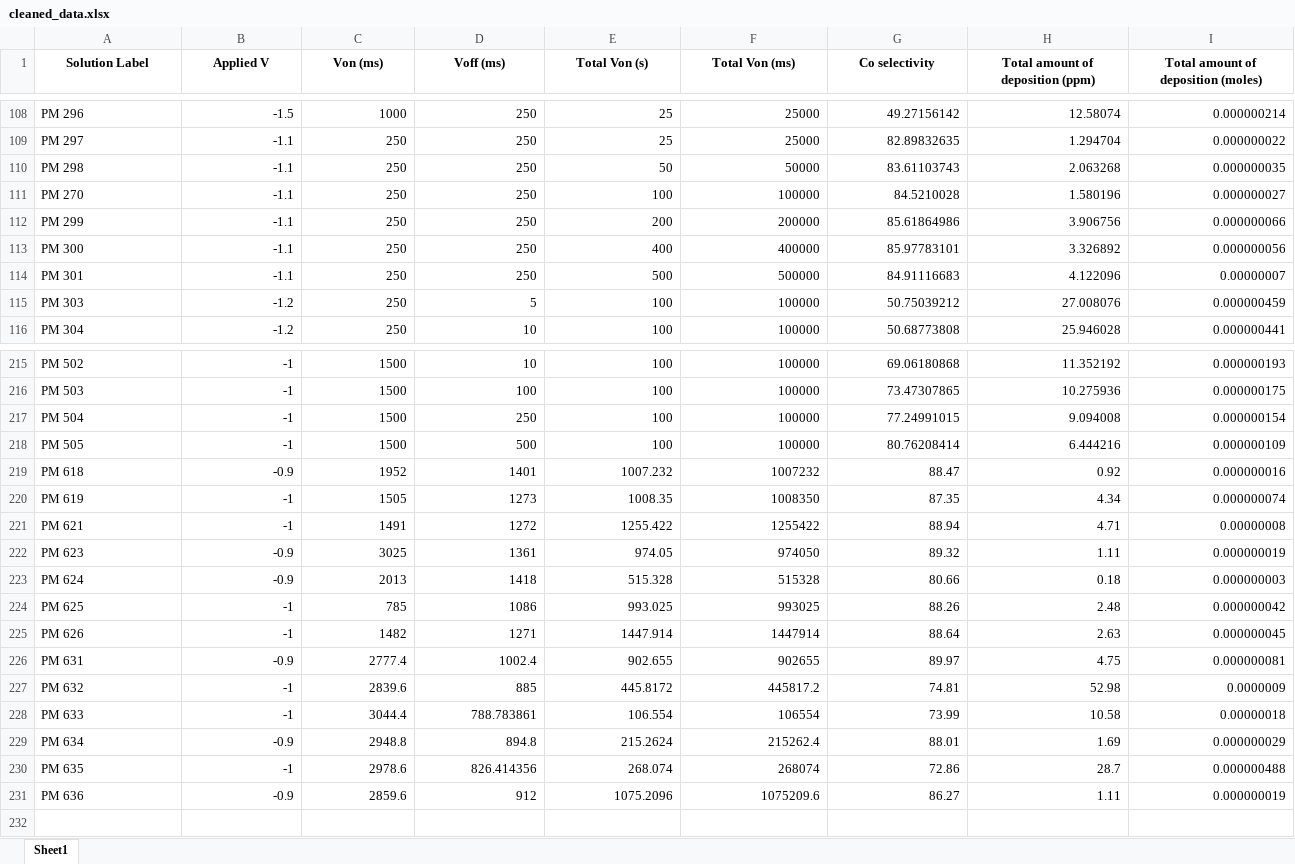
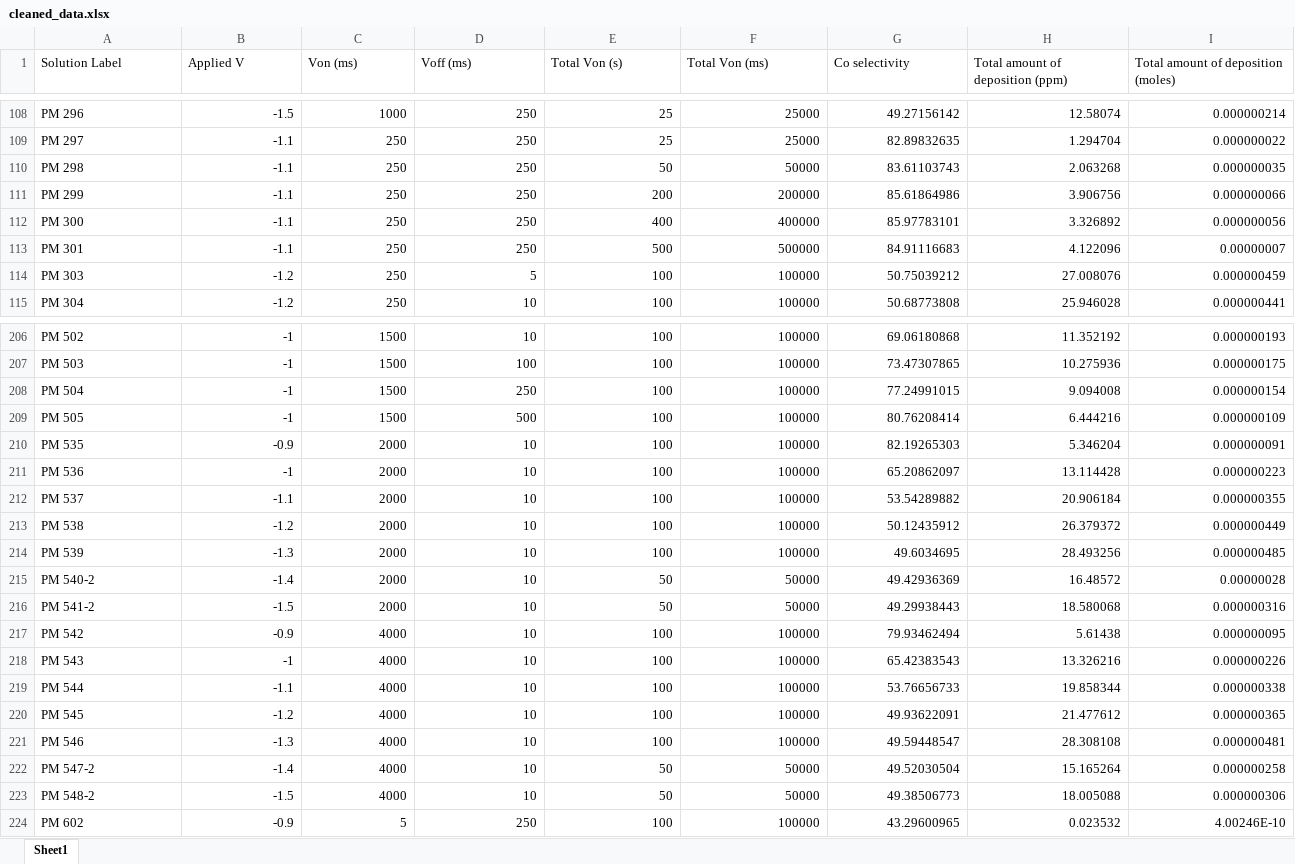
Before and after one commit to YueGroup/PulseBO, an Excel workbook: data/cleaned_data.xlsx, sheet Sheet1, drawn as a sheet; only a part is shown, gaps mark what is left out; values as stored, in another font and other column widths than the file's, no borders; removed rows and columns are numbered as before the commit, all else as after; the diff covers the shown part only; the diff names each change by its address in the sheet, - before the commit and + after, or states it on an @@ line.

```diff
--- a/data/cleaned_data.xlsx (sheet Sheet1)
+++ b/data/cleaned_data.xlsx (sheet Sheet1)
@@ A1:I1 bold: on → off, alignment: center → left @@
-row 111: PM 270 | -1.1 | 250 | 250 | 100 | 100000 | 84.5210028 | 1.580196 | 0.000000027
-row 219: PM 618 | -0.9 | 1952 | 1401 | 1007.232 | 1007232 | 88.47 | 0.92 | 0.000000016
-row 220: PM 619 | -1 | 1505 | 1273 | 1008.35 | 1008350 | 87.35 | 4.34 | 0.000000074
-row 221: PM 621 | -1 | 1491 | 1272 | 1255.422 | 1255422 | 88.94 | 4.71 | 0.00000008
-row 222: PM 623 | -0.9 | 3025 | 1361 | 974.05 | 974050 | 89.32 | 1.11 | 0.000000019
-row 223: PM 624 | -0.9 | 2013 | 1418 | 515.328 | 515328 | 80.66 | 0.18 | 0.000000003
-row 224: PM 625 | -1 | 785 | 1086 | 993.025 | 993025 | 88.26 | 2.48 | 0.000000042
-row 225: PM 626 | -1 | 1482 | 1271 | 1447.914 | 1447914 | 88.64 | 2.63 | 0.000000045
-row 226: PM 631 | -0.9 | 2777.4 | 1002.4 | 902.655 | 902655 | 89.97 | 4.75 | 0.000000081
-row 227: PM 632 | -1 | 2839.6 | 885 | 445.8172 | 445817.2 | 74.81 | 52.98 | 0.0000009
-row 228: PM 633 | -1 | 3044.4 | 788.783861 | 106.554 | 106554 | 73.99 | 10.58 | 0.00000018
-row 229: PM 634 | -0.9 | 2948.8 | 894.8 | 215.2624 | 215262.4 | 88.01 | 1.69 | 0.000000029
-row 230: PM 635 | -1 | 2978.6 | 826.414356 | 268.074 | 268074 | 72.86 | 28.7 | 0.000000488
-row 231: PM 636 | -0.9 | 2859.6 | 912 | 1075.2096 | 1075209.6 | 86.27 | 1.11 | 0.000000019
+row 210: PM 535 | -0.9 | 2000 | 10 | 100 | 100000 | 82.19265303 | 5.346204 | 0.000000091
+row 211: PM 536 | -1 | 2000 | 10 | 100 | 100000 | 65.20862097 | 13.114428 | 0.000000223
+row 212: PM 537 | -1.1 | 2000 | 10 | 100 | 100000 | 53.54289882 | 20.906184 | 0.000000355
+row 213: PM 538 | -1.2 | 2000 | 10 | 100 | 100000 | 50.12435912 | 26.379372 | 0.000000449
+row 214: PM 539 | -1.3 | 2000 | 10 | 100 | 100000 | 49.6034695 | 28.493256 | 0.000000485
+row 215: PM 540-2 | -1.4 | 2000 | 10 | 50 | 50000 | 49.42936369 | 16.48572 | 0.00000028
+row 216: PM 541-2 | -1.5 | 2000 | 10 | 50 | 50000 | 49.29938443 | 18.580068 | 0.000000316
+row 217: PM 542 | -0.9 | 4000 | 10 | 100 | 100000 | 79.93462494 | 5.61438 | 0.000000095
+row 218: PM 543 | -1 | 4000 | 10 | 100 | 100000 | 65.42383543 | 13.326216 | 0.000000226
+row 219: PM 544 | -1.1 | 4000 | 10 | 100 | 100000 | 53.76656733 | 19.858344 | 0.000000338
+row 220: PM 545 | -1.2 | 4000 | 10 | 100 | 100000 | 49.93622091 | 21.477612 | 0.000000365
+row 221: PM 546 | -1.3 | 4000 | 10 | 100 | 100000 | 49.59448547 | 28.308108 | 0.000000481
+row 222: PM 547-2 | -1.4 | 4000 | 10 | 50 | 50000 | 49.52030504 | 15.165264 | 0.000000258
+row 223: PM 548-2 | -1.5 | 4000 | 10 | 50 | 50000 | 49.38506773 | 18.005088 | 0.000000306
+row 224: PM 602 | -0.9 | 5 | 250 | 100 | 100000 | 43.29600965 | 0.023532 | 4.00246E-10
```
Also changed, not shown: 62 added rows and 8 removed rows elsewhere in this sheet, 4 other files.
